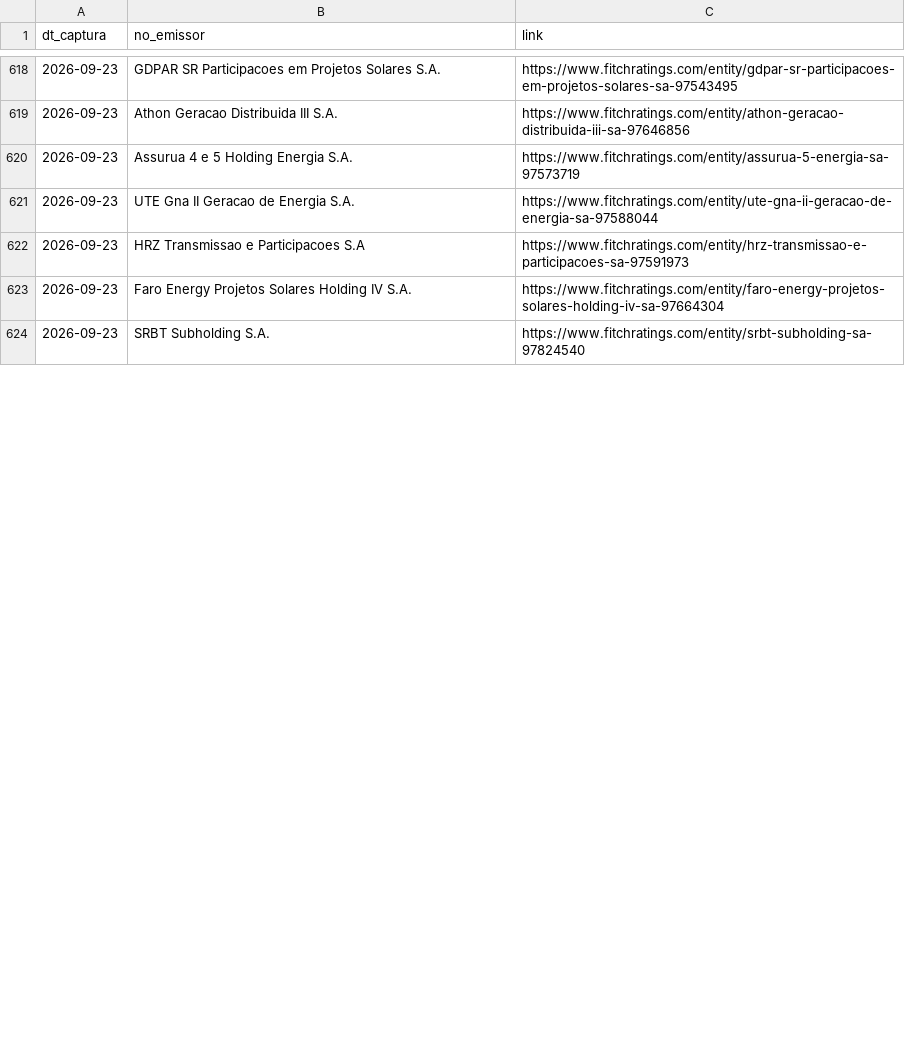
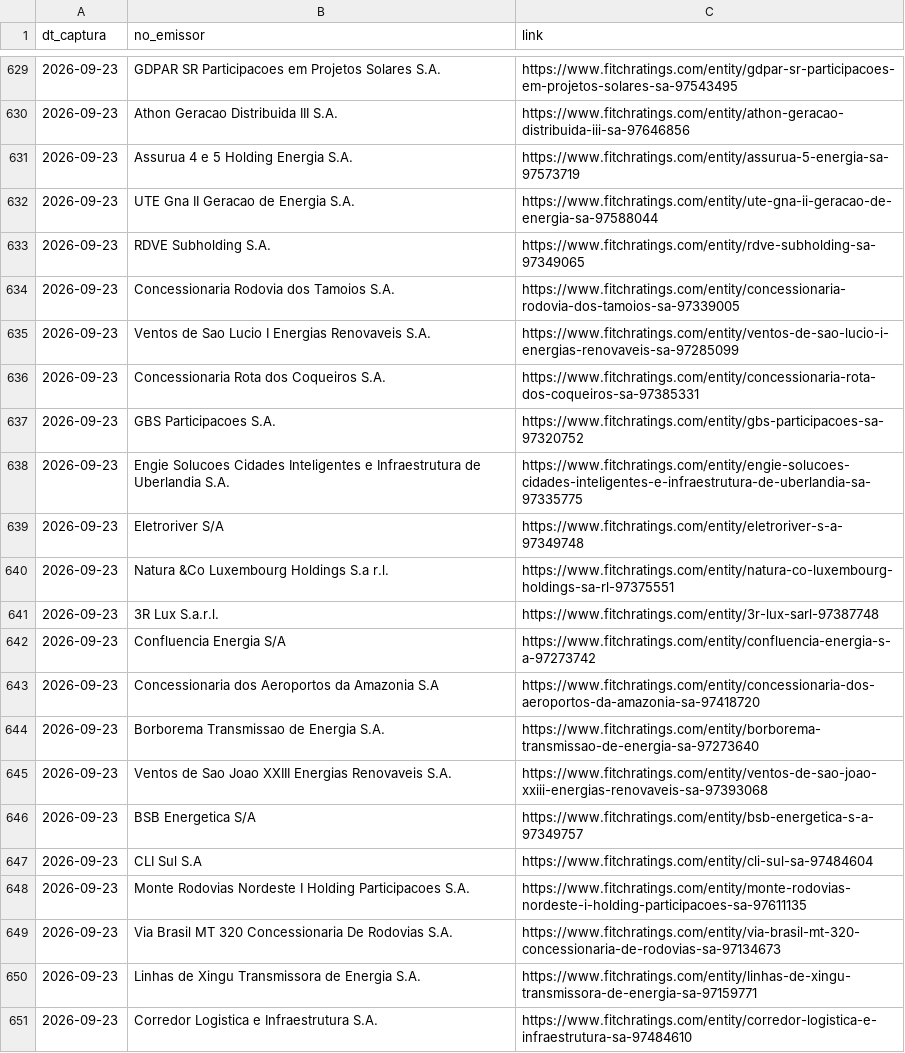
Before and after one commit to PulseDataLabs/PulseRatingsBrasil, a CSV file: data/fitch_emissores.csv, drawn as a sheet; only a part is shown, gaps mark what is left out; the diff covers the shown part only.

```diff
--- a/data/fitch_emissores.csv
+++ b/data/fitch_emissores.csv
@@ -621,4 +632,20 @@ dt_captura,no_emissor,link
 2026-09-23,UTE Gna II Geracao de Energia S.A.,https://www.fitchratings.com/entity/ute-gna-ii-geracao-de-energia-sa-97588044
-2026-09-23,HRZ Transmissao e Participacoes S.A,https://www.fitchratings.com/entity/hrz-transmissao-e-participacoes-sa-97591973
-2026-09-23,Faro Energy Projetos Solares Holding IV S.A.,https://www.fitchratings.com/entity/faro-energy-projetos-solares-holding-iv-sa-97664304
-2026-09-23,SRBT Subholding S.A.,https://www.fitchratings.com/entity/srbt-subholding-sa-97824540
+2026-09-23,RDVE Subholding S.A.,https://www.fitchratings.com/entity/rdve-subholding-sa-97349065
+2026-09-23,Concessionaria Rodovia dos Tamoios S.A.,https://www.fitchratings.com/entity/concessionaria-rodovia-dos-tamoios-sa-97339005
+2026-09-23,Ventos de Sao Lucio I Energias Renovaveis S.A.,https://www.fitchratings.com/entity/ventos-de-sao-lucio-i-energias-renovaveis-sa-97285099
+2026-09-23,Concessionaria Rota dos Coqueiros S.A.,https://www.fitchratings.com/entity/concessionaria-rota-dos-coqueiros-sa-97385331
+2026-09-23,GBS Participacoes S.A.,https://www.fitchratings.com/entity/gbs-participacoes-sa-97320752
+2026-09-23,Engie Solucoes Cidades Inteligentes e Infraestrutura de Uberlandia S.A.,https://www.fitchratings.com/entity/engie-solucoes-cidades-inteligentes-e-infraestrutura-de-uberlandia-sa-97335775
+2026-09-23,Eletroriver S/A,https://www.fitchratings.com/entity/eletroriver-s-a-97349748
+2026-09-23,Natura &Co Luxembourg Holdings S.a r.l.,https://www.fitchratings.com/entity/natura-co-luxembourg-holdings-sa-rl-97375551
+2026-09-23,3R Lux S.a.r.l.,https://www.fitchratings.com/entity/3r-lux-sarl-97387748
+2026-09-23,Confluencia Energia S/A,https://www.fitchratings.com/entity/confluencia-energia-s-a-97273742
+2026-09-23,Concessionaria dos Aeroportos da Amazonia S.A,https://www.fitchratings.com/entity/concessionaria-dos-aeroportos-da-amazonia-sa-97418720
+2026-09-23,Borborema Transmissao de Energia S.A.,https://www.fitchratings.com/entity/borborema-transmissao-de-energia-sa-97273640
+2026-09-23,Ventos de Sao Joao XXIII Energias Renovaveis S.A.,https://www.fitchratings.com/entity/ventos-de-sao-joao-xxiii-energias-renovaveis-sa-97393068
+2026-09-23,BSB Energetica S/A,https://www.fitchratings.com/entity/bsb-energetica-s-a-97349757
+2026-09-23,CLI Sul S.A,https://www.fitchratings.com/entity/cli-sul-sa-97484604
+2026-09-23,Monte Rodovias Nordeste I Holding Participacoes S.A.,https://www.fitchratings.com/entity/monte-rodovias-nordeste-i-holding-participacoes-sa-97611135
+2026-09-23,Via Brasil MT 320 Concessionaria De Rodovias S.A.,https://www.fitchratings.com/entity/via-brasil-mt-320-concessionaria-de-rodovias-sa-97134673
+2026-09-23,Linhas de Xingu Transmissora de Energia S.A.,https://www.fitchratings.com/entity/linhas-de-xingu-transmissora-de-energia-sa-97159771
+2026-09-23,Corredor Logistica e Infraestrutura S.A.,https://www.fitchratings.com/entity/corredor-logistica-e-infraestrutura-sa-97484610
```
Also changed, not shown: 13 added rows, 55 moved rows and 8 edited cells elsewhere in this file, data/austin_ratings.csv, data/emissores_consolidado.csv, 18 other files.
